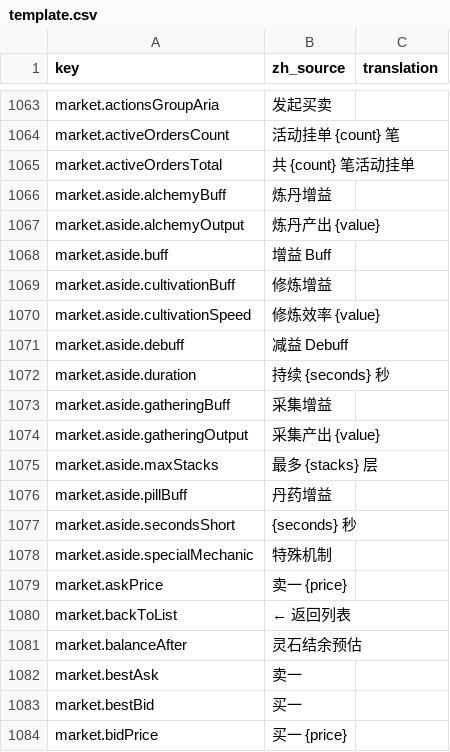
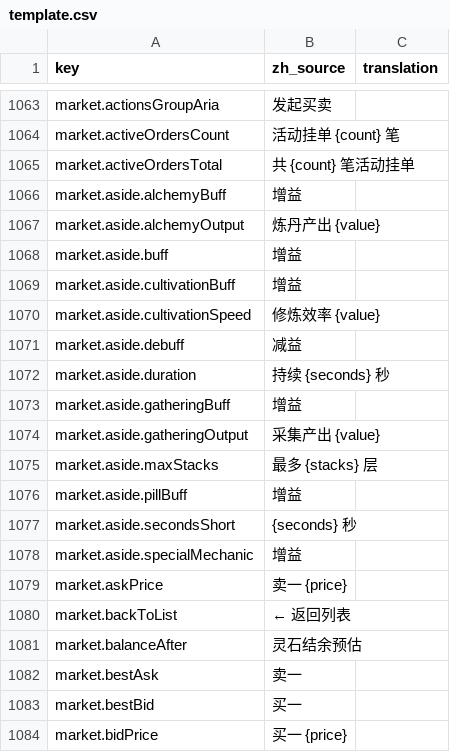
Before and after one commit to fruktoguo/daohua, a CSV file: frontend/public/locales/template.csv, drawn as a sheet; only a part is shown, gaps mark what is left out.

```diff
--- a/frontend/public/locales/template.csv
+++ b/frontend/public/locales/template.csv
@@ -1080,15 +1080,15 @@ market.activeOrdersCount,"活动挂单 {count} 笔",""
 market.activeOrdersTotal,"共 {count} 笔活动挂单",""
-market.aside.alchemyBuff,"炼丹增益",""
+market.aside.alchemyBuff,"增益",""
 market.aside.alchemyOutput,"炼丹产出 {value}",""
-market.aside.buff,"增益 Buff",""
-market.aside.cultivationBuff,"修炼增益",""
+market.aside.buff,"增益",""
+market.aside.cultivationBuff,"增益",""
 market.aside.cultivationSpeed,"修炼效率 {value}",""
-market.aside.debuff,"减益 Debuff",""
+market.aside.debuff,"减益",""
 market.aside.duration,"持续 {seconds} 秒",""
-market.aside.gatheringBuff,"采集增益",""
+market.aside.gatheringBuff,"增益",""
 market.aside.gatheringOutput,"采集产出 {value}",""
 market.aside.maxStacks,"最多 {stacks} 层",""
-market.aside.pillBuff,"丹药增益",""
+market.aside.pillBuff,"增益",""
 market.aside.secondsShort,"{seconds} 秒",""
-market.aside.specialMechanic,"特殊机制",""
+market.aside.specialMechanic,"增益",""
 market.askPrice,"卖一 {price}",""
```
Also changed, not shown: 6 other files.
